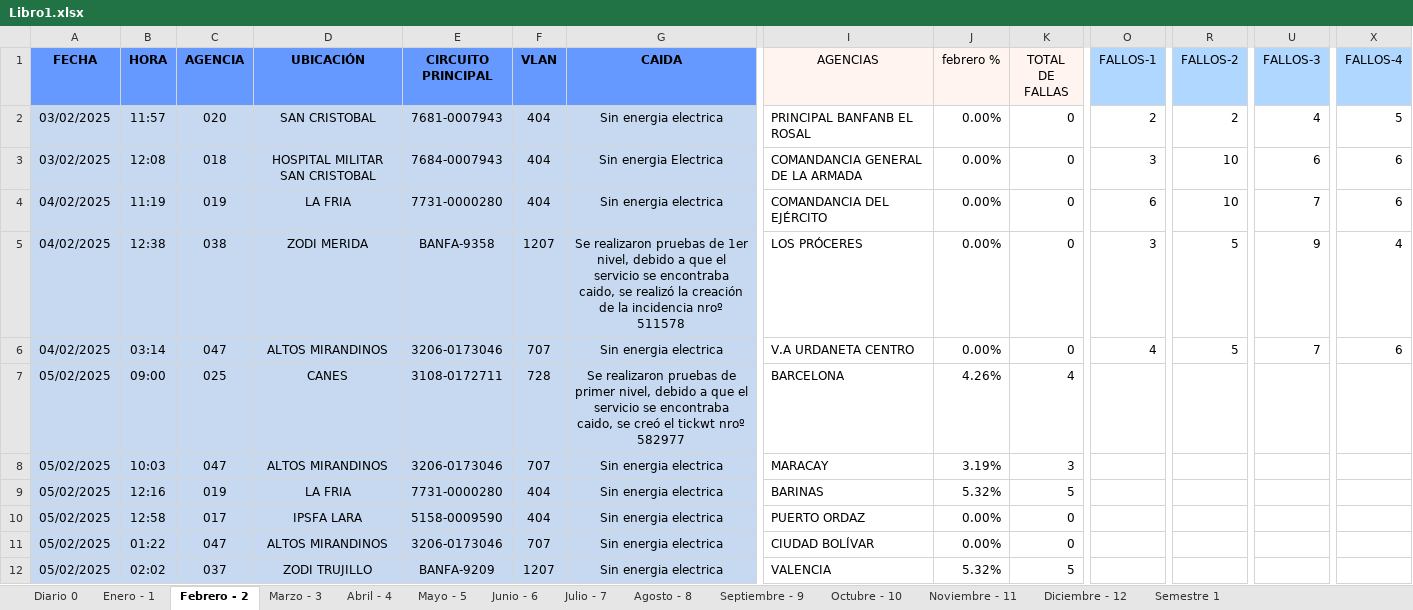
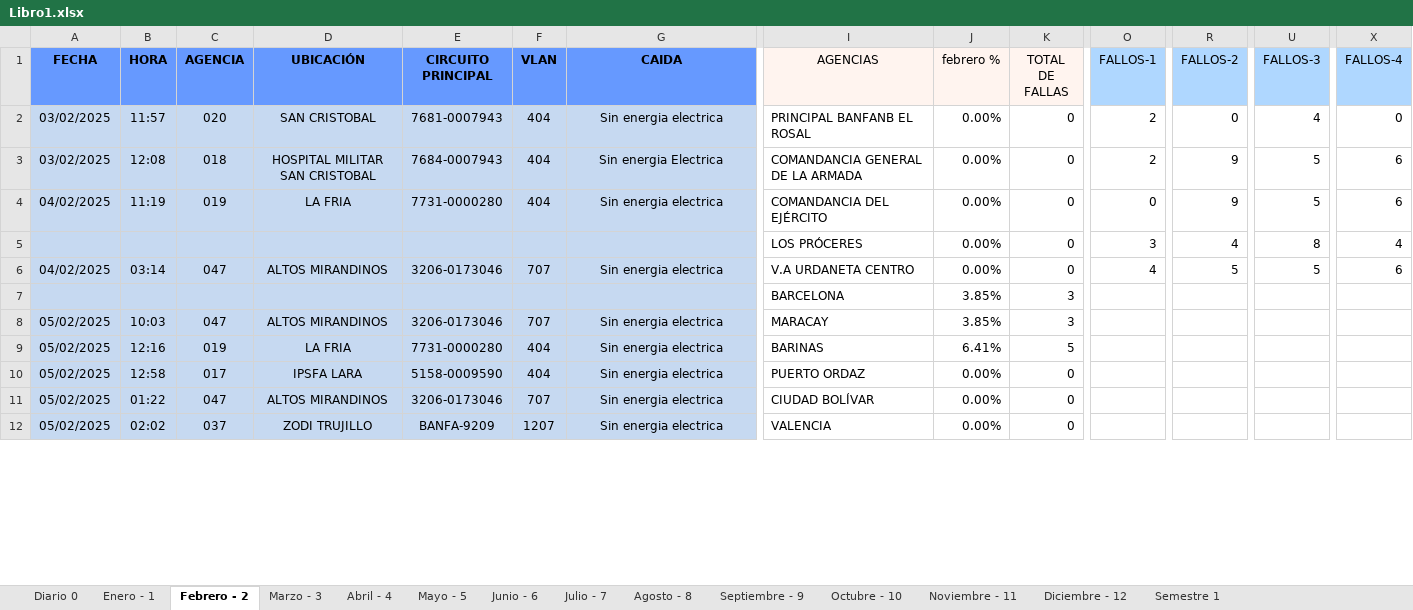
Before and after one commit to zairelyshdz/caidas_agencias_banfanb, an Excel workbook: Libro1.xlsx, sheet Febrero - 2, drawn as a sheet; only a part is shown, gaps mark what is left out; values as stored, in another font and other column widths than the file's, no borders; removed rows and columns are numbered as before the commit, all else as after; rows hold the shown columns only; the diff covers the shown part only; the diff names each change by its address in the sheet, - before the commit and + after, or states it on an @@ line.

```diff
--- a/Libro1.xlsx (sheet Febrero - 2)
+++ b/Libro1.xlsx (sheet Febrero - 2)
-R2 (FALLOS-2): 2
+R2 (FALLOS-2): 0
-X2 (FALLOS-4): 5
+X2 (FALLOS-4): 0
-O3 (FALLOS-1): 3
+O3 (FALLOS-1): 2
-R3:R4 (FALLOS-2): 10
+R3:R4 (FALLOS-2): 9
-U3 (FALLOS-3): 6
+U3 (FALLOS-3): 5
-O4 (FALLOS-1): 6
+O4 (FALLOS-1): 0
-U4 (FALLOS-3): 7
+U4 (FALLOS-3): 5
-A5 (FECHA): 04/02/2025
+A5 (FECHA): (empty)
-B5 (HORA): 12:38
+B5 (HORA): (empty)
-C5 (AGENCIA): 038
+C5 (AGENCIA): (empty)
-D5 (UBICACIÓN): ZODI MERIDA
+D5 (UBICACIÓN): (empty)
-E5 (CIRCUITO PRINCIPAL): BANFA-9358
+E5 (CIRCUITO PRINCIPAL): (empty)
-F5 (VLAN): 1207
+F5 (VLAN): (empty)
-G5 (CAIDA): Se realizaron pruebas de 1er nivel, debido a que el servicio se encontraba caido, se realizó la creación de la incidencia nroº 511578
+G5 (CAIDA): (empty)
-R5 (FALLOS-2): 5
+R5 (FALLOS-2): 4
-U5 (FALLOS-3): 9
+U5 (FALLOS-3): 8
-U6 (FALLOS-3): 7
+U6 (FALLOS-3): 5
-row 7: 05/02/2025 | 09:00 | 025 | CANES | 3108-0172711 | 728 | Se realizaron pruebas de primer nivel, debido a que el servicio se encontraba caido, se creó el tickwt nroº 582977 | BARCELONA | 4.26% | 4
+row 7:  |  |  |  |  |  |  | BARCELONA | 3.85% | 3
-J8 (febrero %): 3.19%
+J8 (febrero %): 3.85%
-J9 (febrero %): 5.32%
+J9 (febrero %): 6.41%
-J12 (febrero %): 5.32%
+J12 (febrero %): 0.00%
-K12 (TOTAL DE FALLAS): 5
+K12 (TOTAL DE FALLAS): 0
```
Also changed, not shown: 4 added rows, 4 removed rows and 78 edited cells elsewhere in this sheet, sheet Abril - 4, formulas that keep their value.
